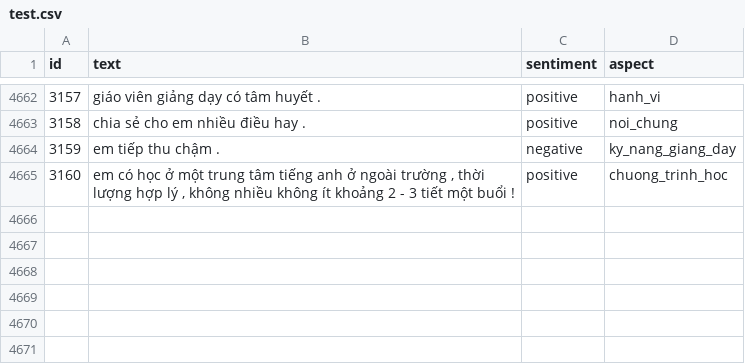
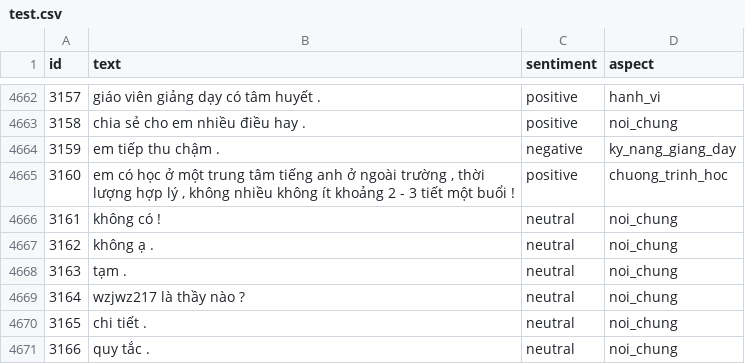
Before and after one commit to conanWinner/VKU_LAB_SENTIMENT, a CSV file: Final/data/Final_Data/test.csv, drawn as a sheet; only a part is shown, gaps mark what is left out.

```diff
--- a/Final/data/Final_Data/test.csv
+++ b/Final/data/Final_Data/test.csv
@@ -4665 +4665,7 @@ id,text,sentiment,aspect
 3160,"em có học ở một trung tâm tiếng anh ở ngoài trường , thời lượng hợp lý , không nhiều không ít khoảng 2 - 3 tiết một buổi !",positive,chuong_trinh_hoc
+3161,không có !,neutral,noi_chung
+3162,không ạ .,neutral,noi_chung
+3163,tạm .,neutral,noi_chung
+3164,wzjwz217 là thầy nào ?,neutral,noi_chung
+3165,chi tiết .,neutral,noi_chung
+3166,quy tắc .,neutral,noi_chung
```
Also changed, not shown: Final/data/Final_Data/train6.csv, Final/data/Final_Data/validation.csv, 5 other files.
